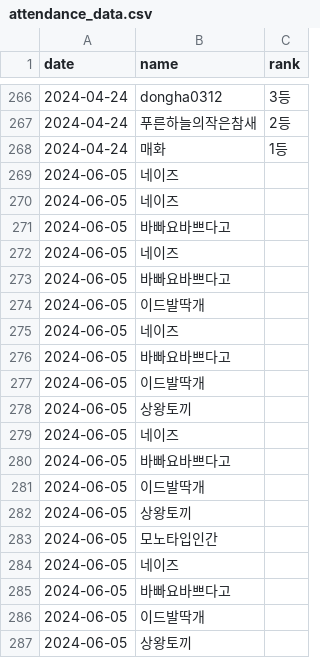
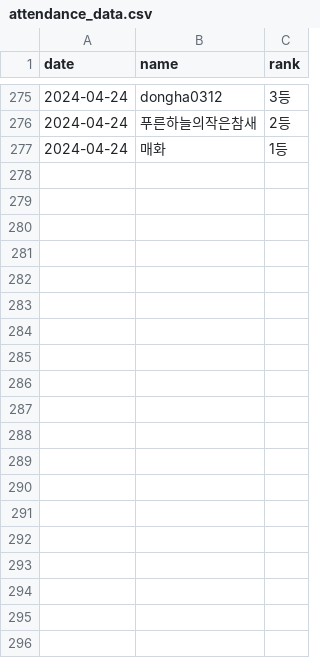
Before and after one commit to tommiesanoes/Attendancecheckcount, a CSV file: attendance_data.csv, drawn as a sheet; only a part is shown, gaps mark what is left out; the diff covers the shown part only.

Commit message:
Add files via upload
update data

```diff
--- a/attendance_data.csv
+++ b/attendance_data.csv
@@ -268,20 +277 @@ date,name,rank
 2024-04-24,매화,1등
-2024-06-05,네이즈,
-2024-06-05,네이즈,
-2024-06-05,바빠요바쁘다고,
-2024-06-05,네이즈,
-2024-06-05,바빠요바쁘다고,
-2024-06-05,이드발딱개,
-2024-06-05,네이즈,
-2024-06-05,바빠요바쁘다고,
-2024-06-05,이드발딱개,
-2024-06-05,상왕토끼,
-2024-06-05,네이즈,
-2024-06-05,바빠요바쁘다고,
-2024-06-05,이드발딱개,
-2024-06-05,상왕토끼,
-2024-06-05,모노타입인간,
-2024-06-05,네이즈,
-2024-06-05,바빠요바쁘다고,
-2024-06-05,이드발딱개,
-2024-06-05,상왕토끼,
```
Also changed, not shown: 22 removed rows and 4 moved rows elsewhere in this file.
